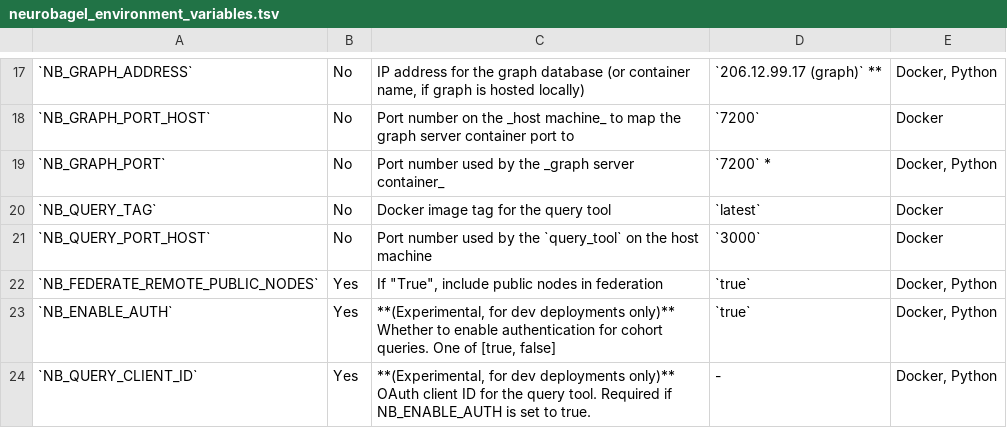
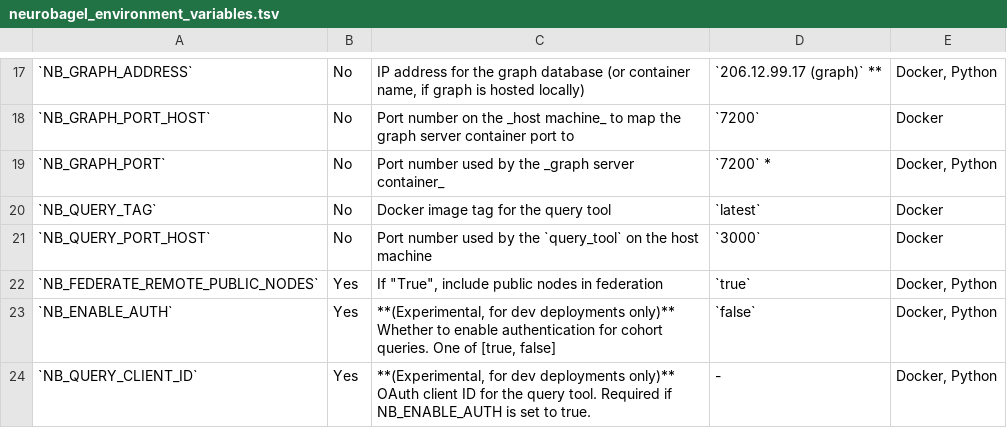
Before and after one commit to neurobagel/neurobagel, a TSV file: recipes/docs/neurobagel_environment_variables.tsv, drawn as a sheet; only a part is shown, gaps mark what is left out; the diff names each change by its address in the sheet, - before the commit and + after, or states it on an @@ line.

Commit message:
add auth vars to n-API & local query tool and disable by default (neurobagel/recipes#67)

```diff
--- a/recipes/docs/neurobagel_environment_variables.tsv
+++ b/recipes/docs/neurobagel_environment_variables.tsv
-D23: `true`
+D23: `false`
```
Also changed, not shown: 2 other files.
